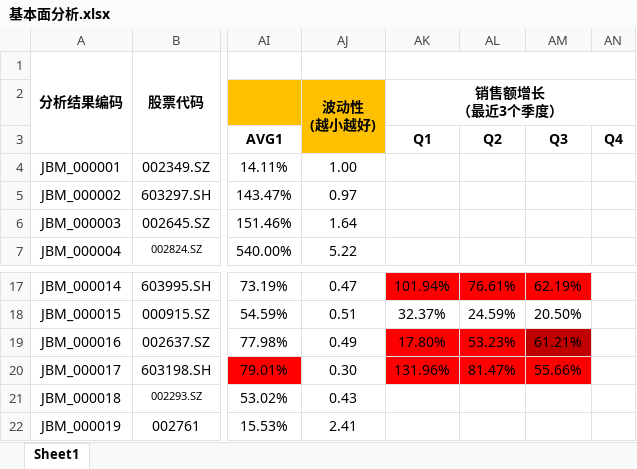
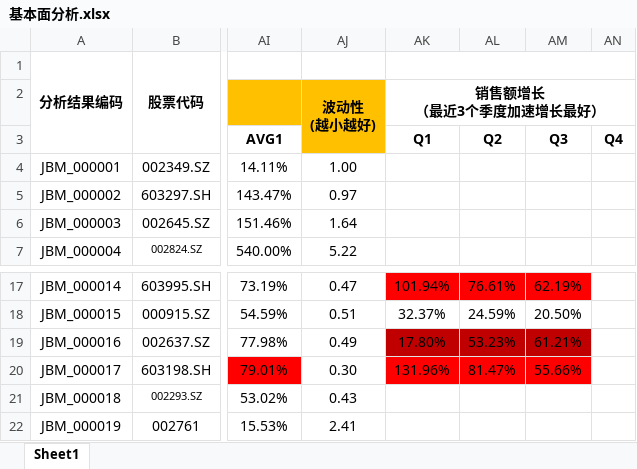
Before and after one commit to leaves-27/life, an Excel workbook: 我的创作/股票/技术投资/SEAP交易系统/交易分析与计划/2022-01/基本面分析.xlsx, sheet Sheet1, drawn as a sheet; only a part is shown, gaps mark what is left out; values as stored, in another font and other column widths than the file's, no borders; ↵ is a line break in a cell; the diff names each change by its address in the sheet, - before the commit and + after, or states it on an @@ line.

Commit message:
11

```diff
--- a/我的创作/股票/技术投资/SEAP交易系统/交易分析与计划/2022-01/基本面分析.xlsx (sheet Sheet1)
+++ b/我的创作/股票/技术投资/SEAP交易系统/交易分析与计划/2022-01/基本面分析.xlsx (sheet Sheet1)
-AK2: 销售额增长 ↵ （最近3个季度）
+AK2: 销售额增长 ↵ （最近3个季度加速增长最好）
-AK19:AL19 fill: #FF0000
+AK19:AL19 fill: #C00000
```
